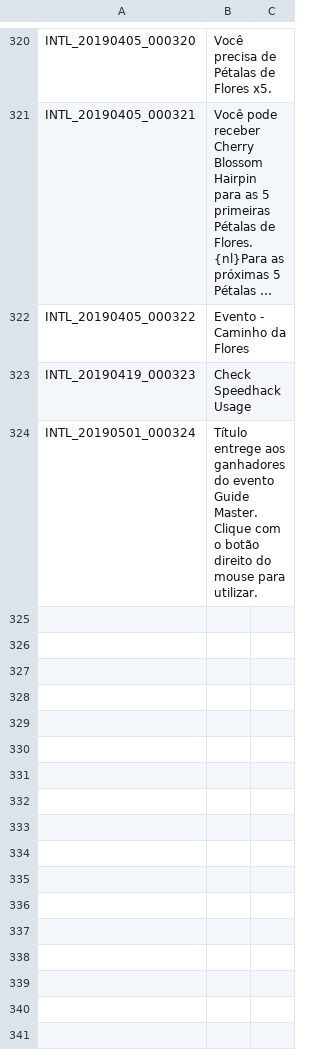
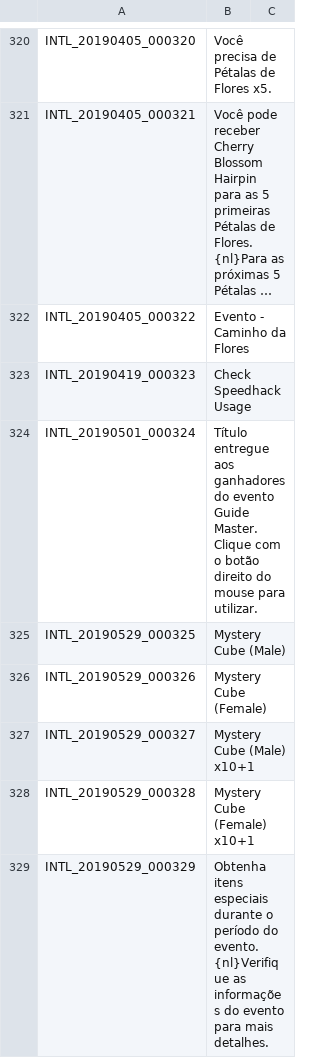
Before and after one commit to Treeofsavior/PortugueseTranslation, a TSV file: INTL.tsv, drawn as a sheet; only a part is shown, gaps mark what is left out; long unchanged cells end in ….

```diff
--- a/INTL.tsv
+++ b/INTL.tsv
@@ -323,2 +323,7 @@ INTL_20190405_000322	Evento - Caminho da Flores
 INTL_20190419_000323	Check Speedhack Usage
-INTL_20190501_000324	Título entrege aos ganhadores do evento Guide Master. Clique com o botão direito do mouse para utilizar.
+INTL_20190501_000324	Título entregue aos ganhadores do evento Guide Master. Clique com o botão direito do mouse para utilizar.
+INTL_20190529_000325	Mystery Cube (Male)
+INTL_20190529_000326	Mystery Cube (Female)
+INTL_20190529_000327	Mystery Cube (Male) x10+1
+INTL_20190529_000328	Mystery Cube (Female) x10+1
+INTL_20190529_000329	Obtenha itens especiais durante o período do evento.{nl}Verifique as informações do evento para mais detalhes.
```
Also changed, not shown: UI.tsv, 5 other files.
